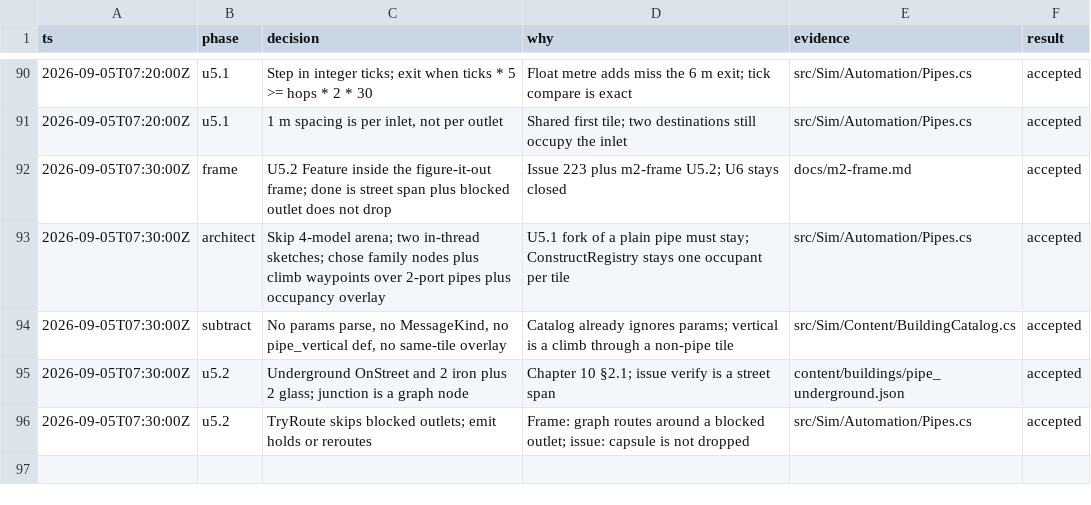
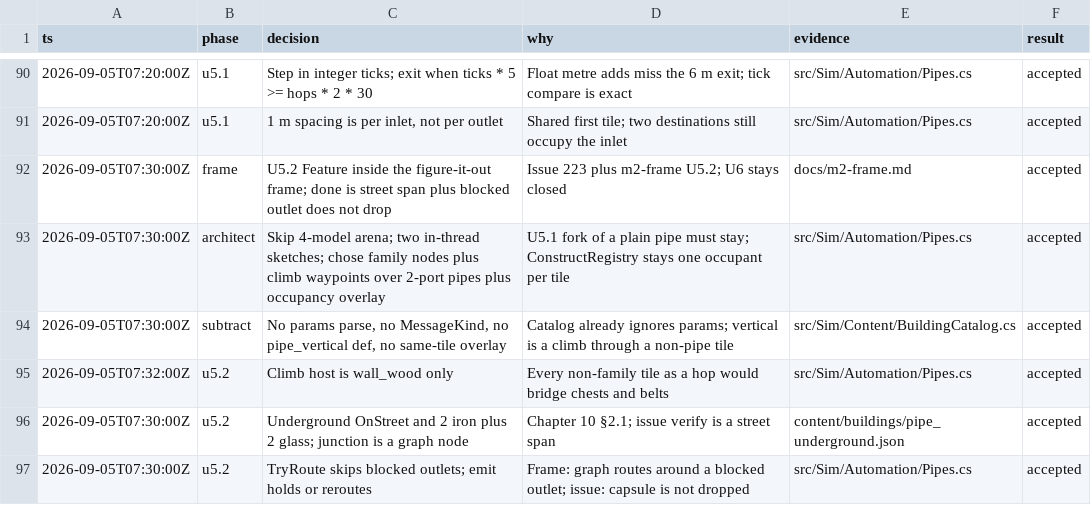
Before and after one commit to gfed-official/performative-mail, a TSV file: docs/m2-decisions.tsv, drawn as a sheet; only a part is shown, gaps mark what is left out; the diff names each change by its address in the sheet, - before the commit and + after, or states it on an @@ line.

```diff
--- a/docs/m2-decisions.tsv
+++ b/docs/m2-decisions.tsv
+row 95: 2026-09-05T07:32:00Z | u5.2 | Climb host is wall_wood only | Every non-family tile as a hop would bridge chests and belts | src/Sim/Automation/Pipes.cs | accepted
```
Also changed, not shown: 2 other files.
